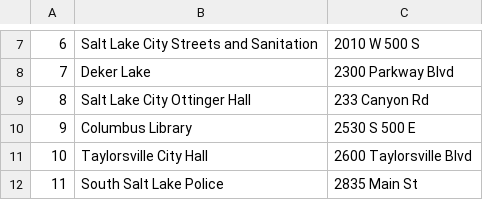
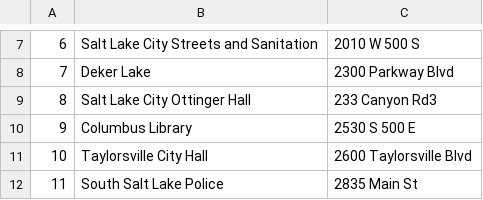
Before and after one commit to Farzin312/WGUPS-Delivery-System, a CSV file: addressCSV.csv, drawn as a sheet; only a part is shown, gaps mark what is left out.

Commit message:
addressed status issue

```diff
--- a/addressCSV.csv
+++ b/addressCSV.csv
@@ -8,3 +8,3 @@
 7,Deker Lake,2300 Parkway Blvd
-8,Salt Lake City Ottinger Hall,233 Canyon Rd
+8,Salt Lake City Ottinger Hall,233 Canyon Rd3
 9,Columbus Library,2530 S 500 E
```
Also changed, not shown: 2 other files.
